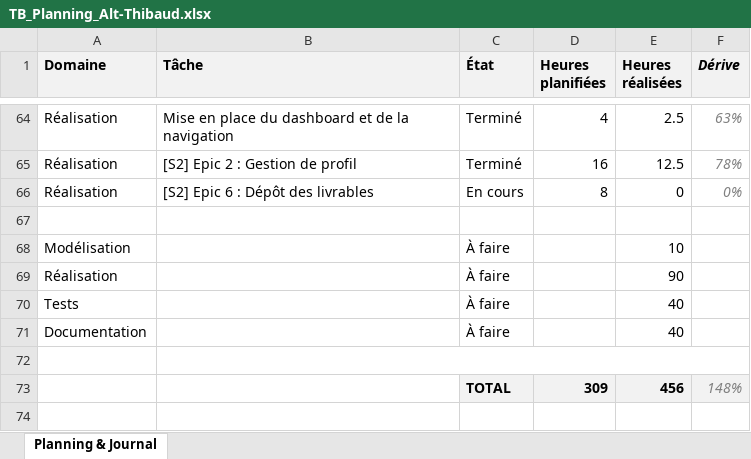
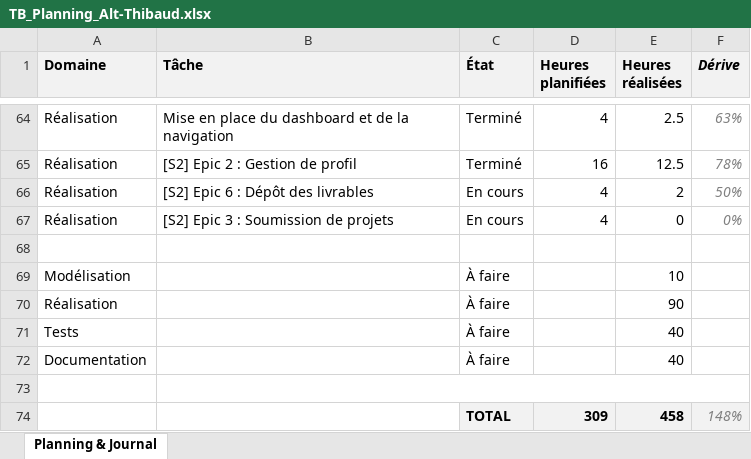
Before and after one commit to weevood/HEIG-MoonFish, an Excel workbook: 2.Documentation/Annexes/TB_Planning_Alt-Thibaud.xlsx, sheet Planning & Journal, drawn as a sheet; only a part is shown, gaps mark what is left out; values as stored, in another font and other column widths than the file's, no borders; conditional formats not drawn; addresses are those after the commit; the diff names each change by its address in the sheet, - before the commit and + after, or states it on an @@ line.

Commit message:
[S2] Epic 6 : Dépôt des livrables

```diff
--- a/2.Documentation/Annexes/TB_Planning_Alt-Thibaud.xlsx (sheet Planning & Journal)
+++ b/2.Documentation/Annexes/TB_Planning_Alt-Thibaud.xlsx (sheet Planning & Journal)
-D66 (Heures planifiées): 8
+D66 (Heures planifiées): 4
-E66 (Heures réalisées): 0
+E66 (Heures réalisées): 2
-F66 (Dérive): 0%
+F66 (Dérive): 50%
+row 67: Réalisation | [S2] Epic 3 : Soumission de projets | En cours | 4 | 0 | 0%
-E74 (Heures réalisées): 456
+E74 (Heures réalisées): 458
```
Also changed, not shown: formulas that keep their value, 10 other files.
